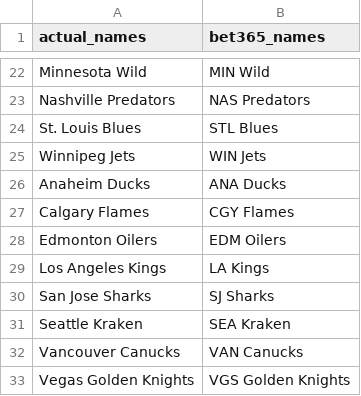
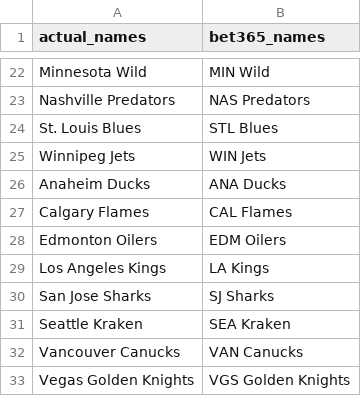
Before and after one commit to jbd1616/arbitrage, a CSV file: team_names.csv, drawn as a sheet; only a part is shown, gaps mark what is left out.

```diff
--- a/team_names.csv
+++ b/team_names.csv
@@ -26,3 +26,3 @@ Winnipeg Jets, WIN Jets
 Anaheim Ducks, ANA Ducks
-Calgary Flames, CGY Flames
+Calgary Flames, CAL Flames
 Edmonton Oilers, EDM Oilers
```
Also changed, not shown: 10 other files.
